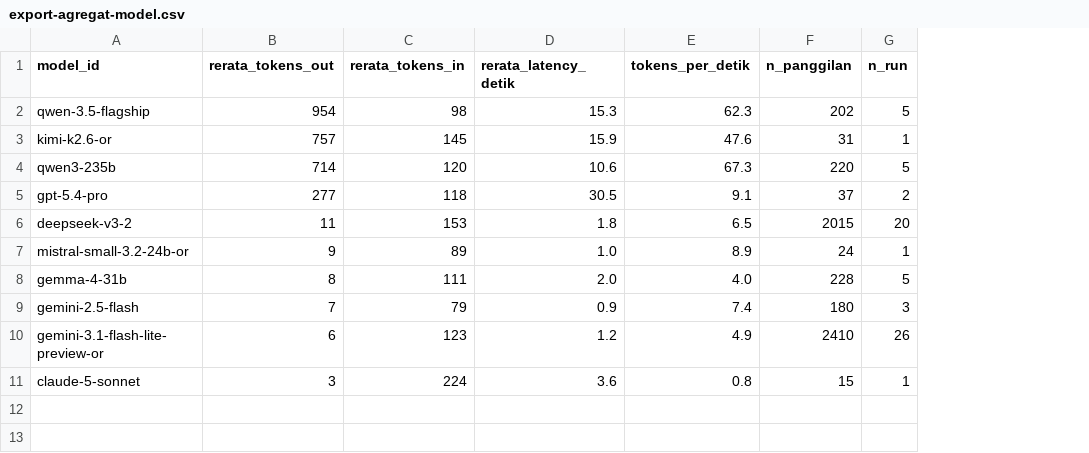
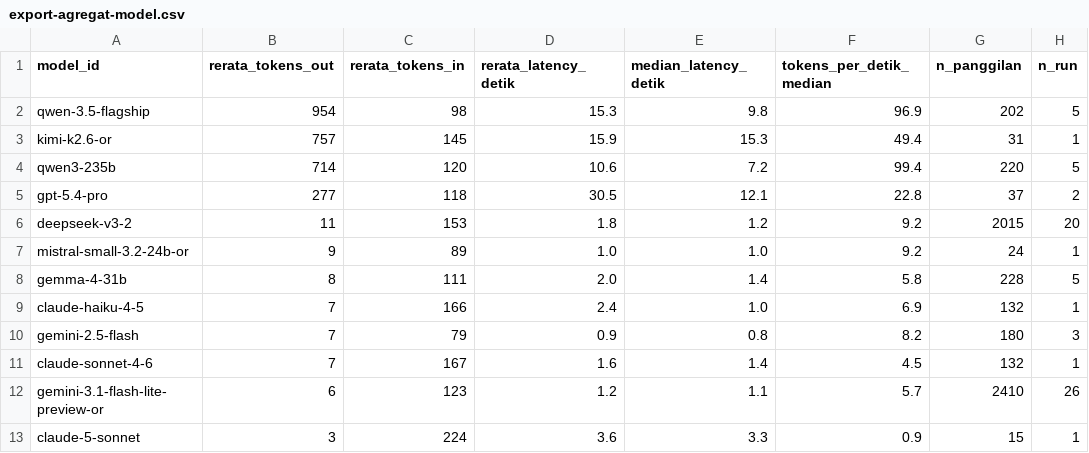
Before and after one commit to ibahasa/research-data, a CSV file: raw/model-throughput/export-agregat-model.csv, drawn as a sheet; removed rows and columns are numbered as before the commit, all else as after; the diff names each change by its address in the sheet, - before the commit and + after, or states it on an @@ line.

Commit message:
data: publish benchmark-runs, model-throughput

```diff
--- a/raw/model-throughput/export-agregat-model.csv
+++ b/raw/model-throughput/export-agregat-model.csv
-column E (tokens_per_detik), rows 2-11: 62.3 | 47.6 | 67.3 | 9.1 | 6.5 | 8.9 | 4.0 | 7.4 | 4.9 | 0.8
+column E (median_latency_detik), rows 2-8: 9.8 | 15.3 | 7.2 | 12.1 | 1.2 | 1.0 | 1.4; row 10: 0.8; rows 12-13: 1.1 | 3.3
+column F (tokens_per_detik_median), rows 2-8: 96.9 | 49.4 | 99.4 | 22.8 | 9.2 | 9.2 | 5.8; row 10: 8.2; rows 12-13: 5.7 | 0.9
+row 9: claude-haiku-4-5 | 7 | 166 | 2.4 | 1.0 | 6.9 | 132 | 1
+row 11: claude-sonnet-4-6 | 7 | 167 | 1.6 | 1.4 | 4.5 | 132 | 1
```
Also changed, not shown: 54 other files.
